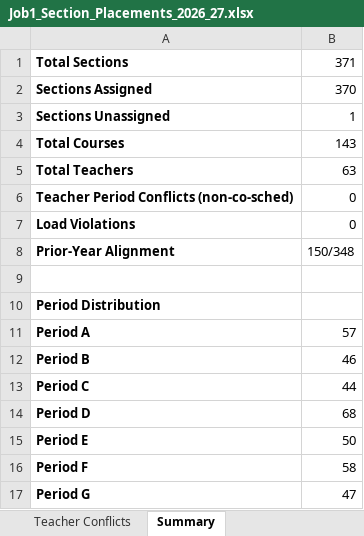
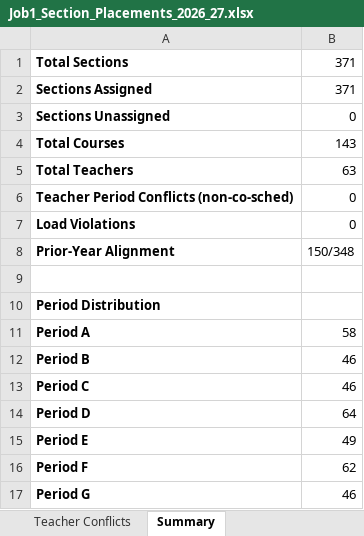
Before and after one commit to jciofalopowerllc-stack/sat-course, an Excel workbook: Job1_Section_Placements_2026_27.xlsx, sheet Summary, drawn as a sheet; values as stored, in another font and other column widths than the file's, no borders; the diff names each change by its address in the sheet, - before the commit and + after, or states it on an @@ line.

```diff
--- a/Job1_Section_Placements_2026_27.xlsx (sheet Summary)
+++ b/Job1_Section_Placements_2026_27.xlsx (sheet Summary)
-B2: 370
+B2: 371
-B3: 1
+B3: 0
-B11: 57
+B11: 58
-B13: 44
+B13: 46
-B14: 68
+B14: 64
-B15: 50
+B15: 49
-B16: 58
+B16: 62
-B17: 47
+B17: 46
```
Also changed, not shown: sheet Section Placements, sheet Period Distribution, sheet Teacher Loads, Preflight_Validation_Report.xlsx, 1 other file.
